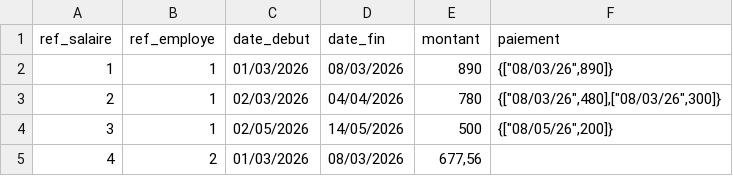
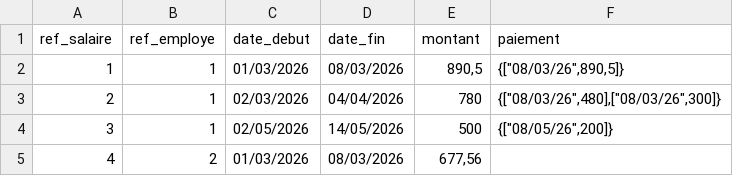
Before and after one commit to SafidyPatrickRas/eval-dolibar, a CSV file: import-data-serie3-juin-26 - Feuille 2.csv, drawn as a sheet.

```diff
--- a/import-data-serie3-juin-26 - Feuille 2.csv
+++ b/import-data-serie3-juin-26 - Feuille 2.csv
@@ -1,3 +1,3 @@
 ref_salaire,ref_employe,date_debut,date_fin,montant,paiement
-1,1,01/03/2026,08/03/2026,890,"{[""08/03/26"",890]}"
+1,1,01/03/2026,08/03/2026,"890,5","{[""08/03/26"",890,5]}"
 2,1,02/03/2026,04/04/2026,780,"{[""08/03/26"",480],[""08/03/26"",300]}"
```
Also changed, not shown: 43 other files.
